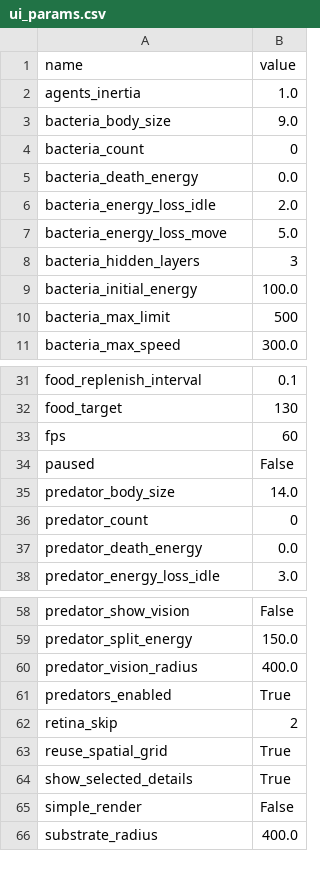
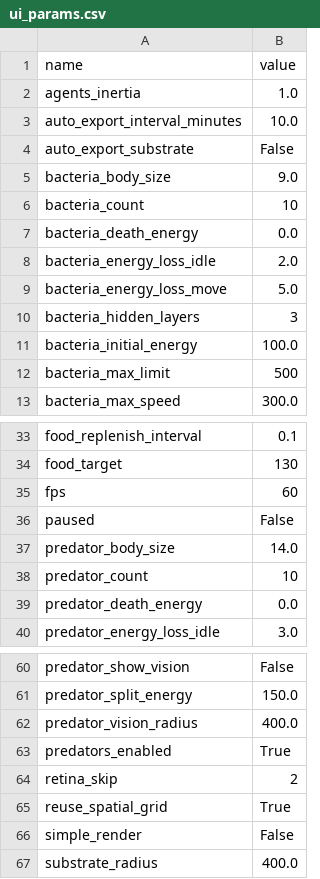
Before and after one commit to alexsandromfas/agentbiosim, a CSV file: sim/ui_params.csv, drawn as a sheet; only a part is shown, gaps mark what is left out.

```diff
--- a/sim/ui_params.csv
+++ b/sim/ui_params.csv
@@ -2,4 +2,6 @@ name,value
 agents_inertia,1.0
+auto_export_interval_minutes,10.0
+auto_export_substrate,False
 bacteria_body_size,9.0
-bacteria_count,0
+bacteria_count,10
 bacteria_death_energy,0.0
@@ -35,3 +37,3 @@ paused,False
 predator_body_size,14.0
-predator_count,0
+predator_count,10
 predator_death_energy,0.0
@@ -63,3 +65,2 @@ retina_skip,2
 reuse_spatial_grid,True
-show_selected_details,True
 simple_render,False
```
Also changed, not shown: 33 other files.
